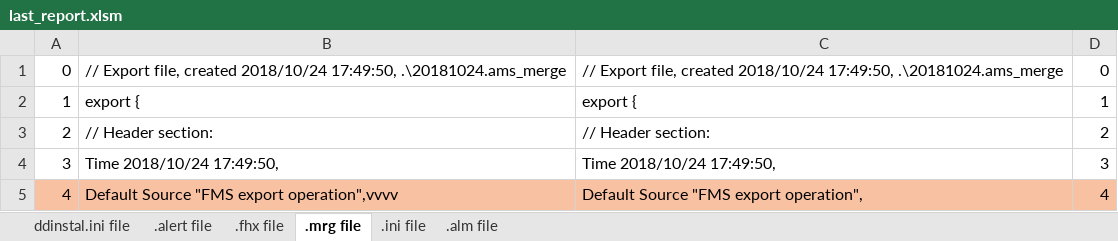
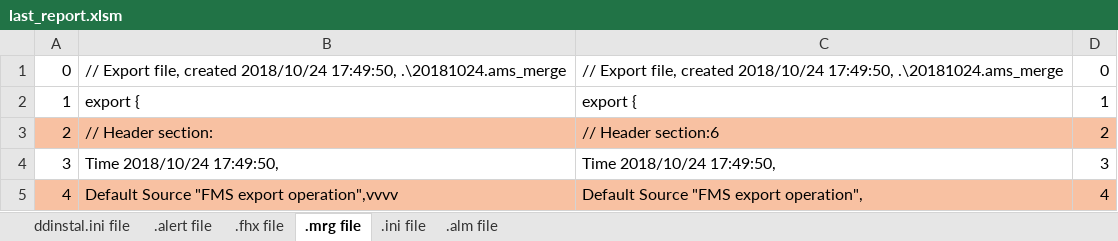
Before and after one commit to hnguyen257/PycharmProjects, an Excel workbook: DDComparisonTool/last_report.xlsm, sheet .mrg file, drawn as a sheet; only a part is shown; values as stored, in another font and other column widths than the file's, no borders; the diff names each change by its address in the sheet, - before the commit and + after, or states it on an @@ line.

```diff
--- a/DDComparisonTool/last_report.xlsm (sheet .mrg file)
+++ b/DDComparisonTool/last_report.xlsm (sheet .mrg file)
-A3:D3 fill: none
+A3:D3 fill: #F8C1A2
-C3: // Header section:
+C3: // Header section:6
```
Also changed, not shown: 3 other files.
